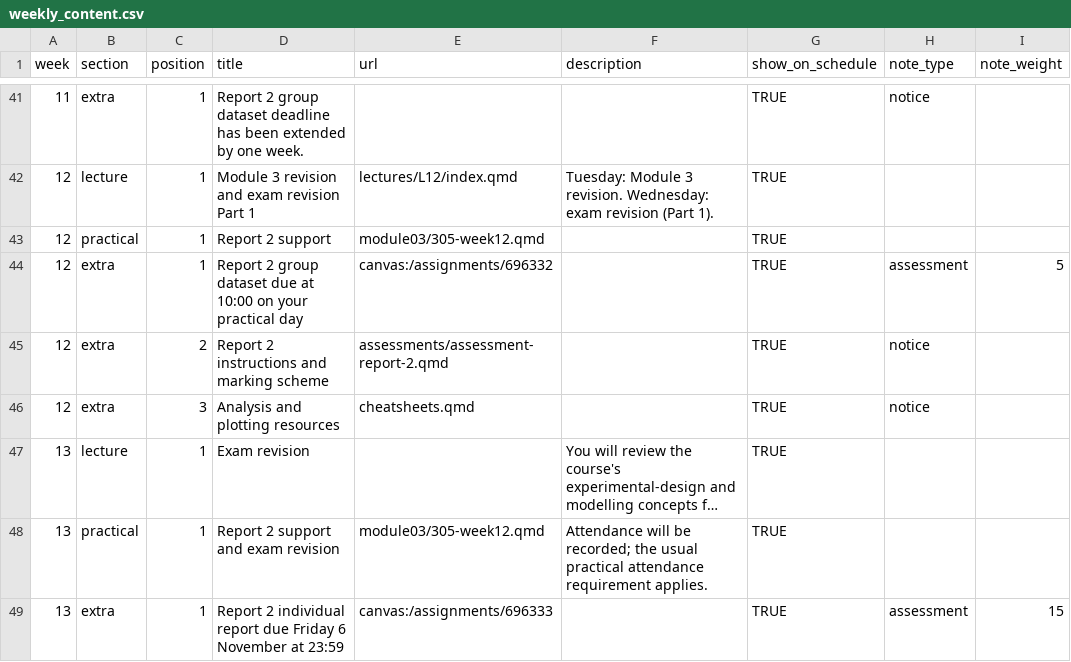
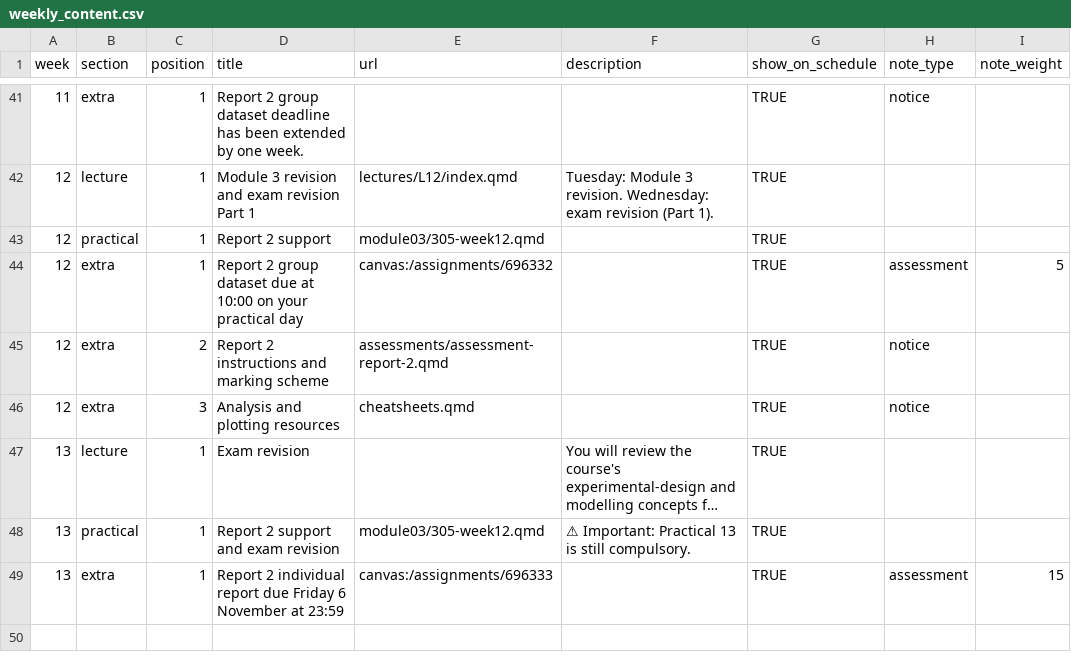
Before and after one commit to BIOL2022/BEDA-handbook, a CSV file: data/weekly_content.csv, drawn as a sheet; only a part is shown, gaps mark what is left out; long unchanged cells end in …; the diff names each change by its address in the sheet, - before the commit and + after, or states it on an @@ line.

Commit message:
docs(schedule): highlight compulsory Practical 13 attendance

```diff
--- a/data/weekly_content.csv
+++ b/data/weekly_content.csv
-F48 (description): Attendance will be recorded; the usual practical attendance requirement applies.
+F48 (description): ⚠ Important: Practical 13 is still compulsory.
```
Also changed, not shown: 1 other file.
